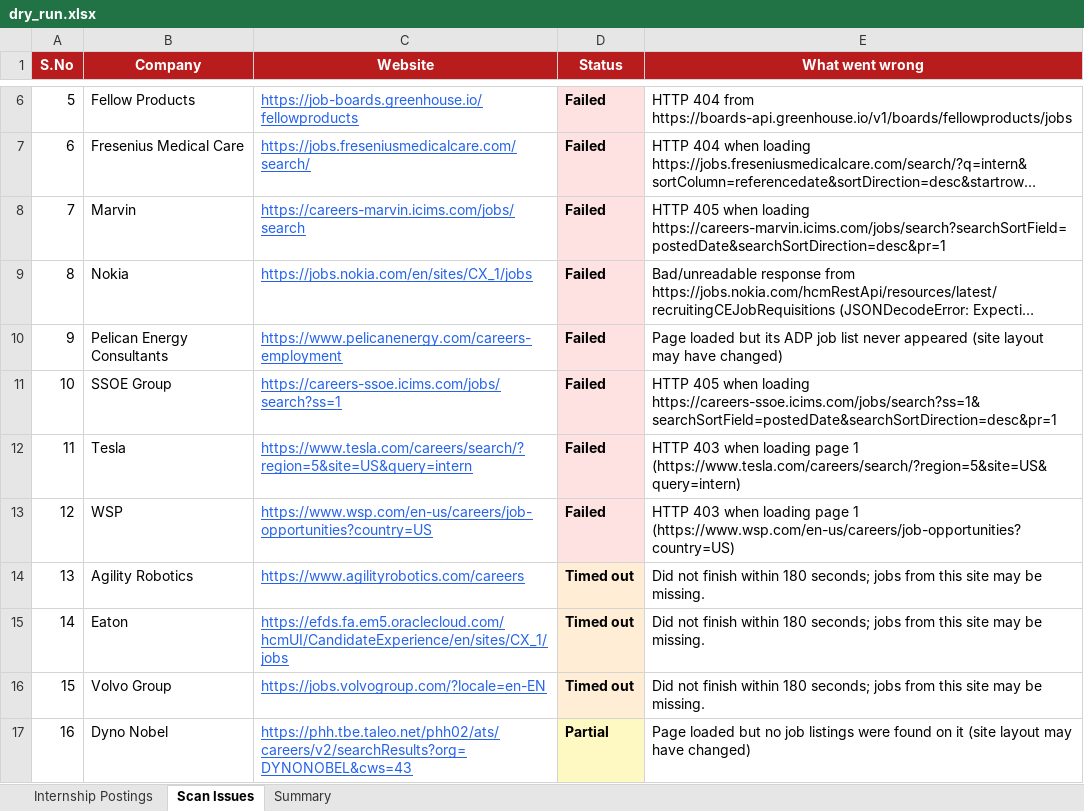
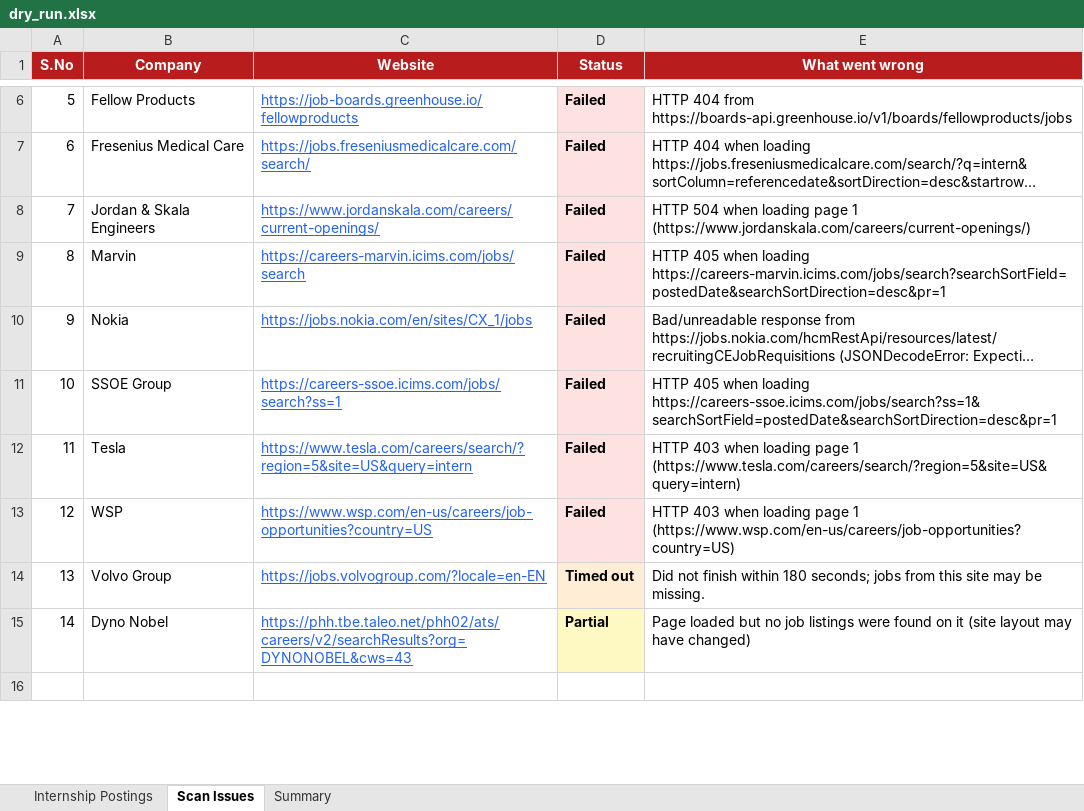
Before and after one commit to Fnu-Abhyudaya/internship-tracker, an Excel workbook: dry_run.xlsx, sheet Scan Issues, drawn as a sheet; only a part is shown, gaps mark what is left out; the shorter side is filled out with more unchanged rows; long unchanged cells end in …; values as stored, in another font and other column widths than the file's, no borders; removed rows and columns are numbered as before the commit, all else as after; the diff names each change by its address in the sheet, - before the commit and + after, or states it on an @@ line.

```diff
--- a/dry_run.xlsx (sheet Scan Issues)
+++ b/dry_run.xlsx (sheet Scan Issues)
+row 8: 7 | Jordan & Skala Engineers | https://www.jordanskala.com/careers/current-openings/ | Failed | HTTP 504 when loading page 1 (https://www.jordanskala.com/careers/current-openings/)
@@ column A (S.No) renumbered between rows 9 and 15 @@
-row 10: 9 | Pelican Energy Consultants | https://www.pelicanenergy.com/careers-employment | Failed | Page loaded but its ADP job list never appeared (site layout may have changed)
-row 14: 13 | Agility Robotics | https://www.agilityrobotics.com/careers | Timed out | Did not finish within 180 seconds; jobs from this site may be missing.
-row 15: 14 | Eaton | https://efds.fa.em5.oraclecloud.com/hcmUI/CandidateExperience/en/sites/CX_1/jobs | Timed out | Did not finish within 180 seconds; jobs from this site may be missing.
```
Also changed, not shown: sheet Internship Postings, sheet Summary, 1 other file.
